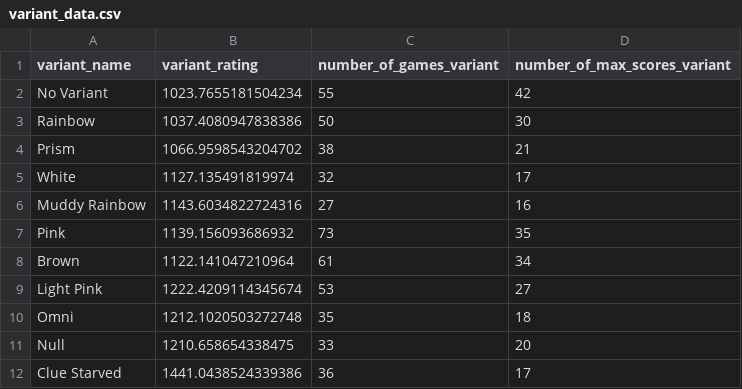
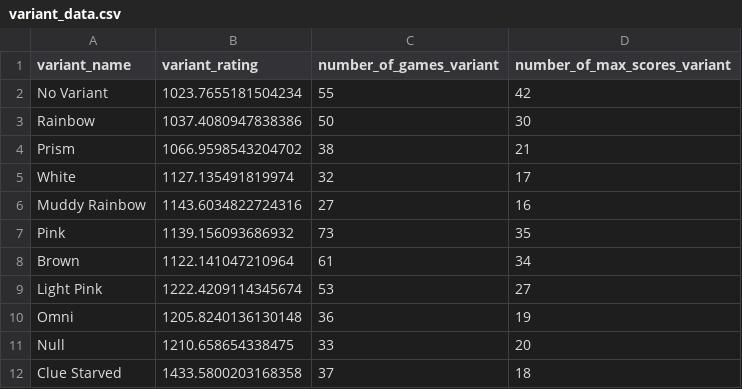
Before and after one commit to hanabi-league/hanabi-league.github.io, a CSV file: data/variant_data.csv, drawn as a sheet.

```diff
--- a/data/variant_data.csv
+++ b/data/variant_data.csv
@@ -9,4 +9,4 @@ Brown,1122.141047210964,61,34
 Light Pink,1222.4209114345674,53,27
-Omni,1212.1020503272748,35,18
+Omni,1205.8240136130148,36,19
 Null,1210.658654338475,33,20
-Clue Starved,1441.0438524339386,36,17
+Clue Starved,1433.5800203168358,37,18
```
Also changed, not shown: data/player_data.csv, data/player_game_data.csv, 2 other files.
